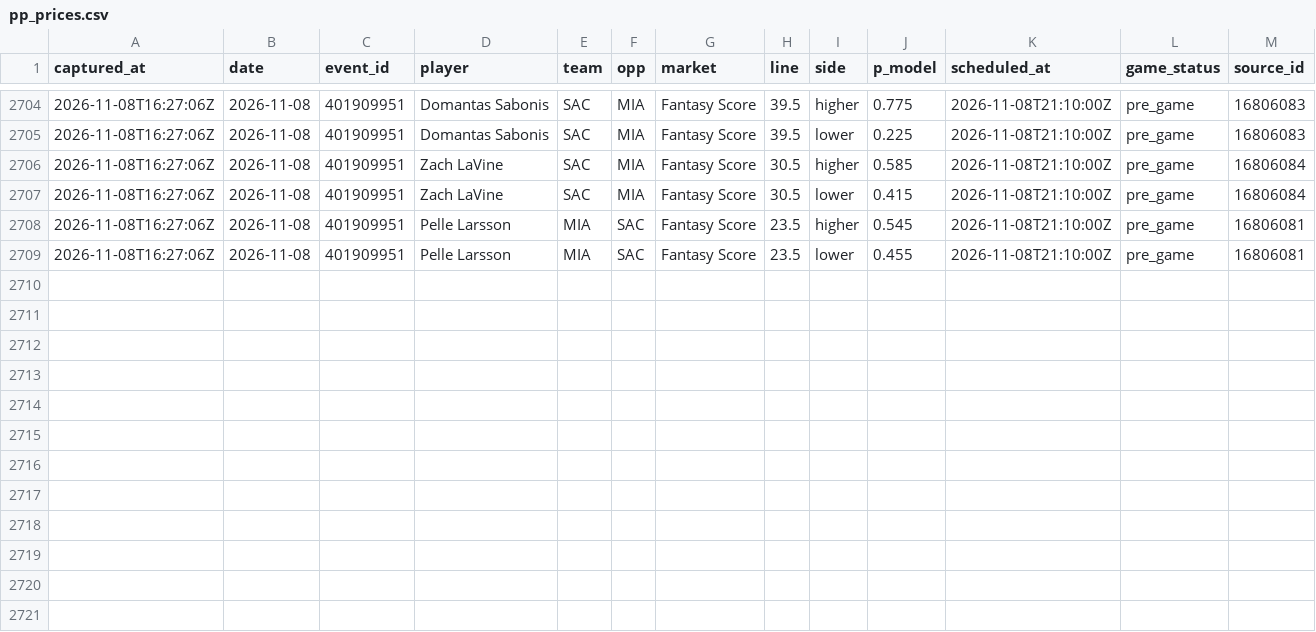
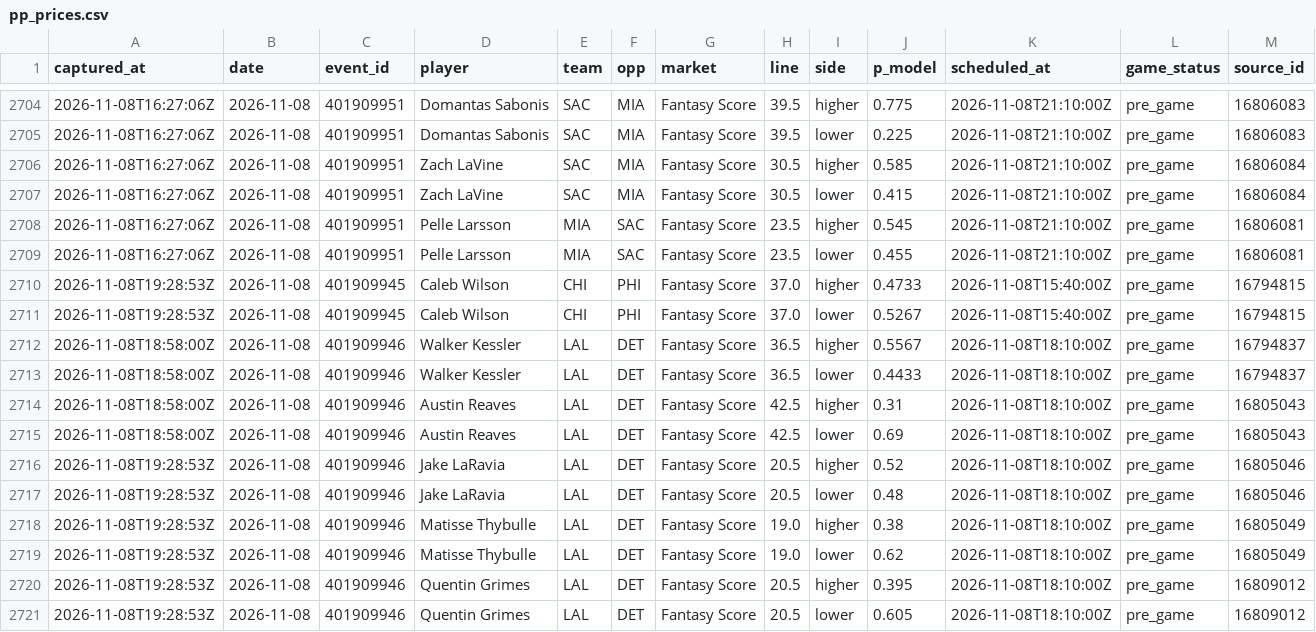
Before and after one commit to macassvic-cmd/arc-lab, a CSV file: data/pp_prices.csv, drawn as a sheet; only a part is shown, gaps mark what is left out; rows hold the shown columns only; the diff names each change by its address in the sheet, - before the commit and + after, or states it on an @@ line.

```diff
--- a/data/pp_prices.csv
+++ b/data/pp_prices.csv
+row 2710: 2026-11-08T19:28:53Z | 2026-11-08 | 401909945 | Caleb Wilson | CHI | PHI | Fantasy Score | 37.0 | higher | 0.4733 | 2026-11-08T15:40:00Z | pre_game | 16794815
+row 2711: 2026-11-08T19:28:53Z | 2026-11-08 | 401909945 | Caleb Wilson | CHI | PHI | Fantasy Score | 37.0 | lower | 0.5267 | 2026-11-08T15:40:00Z | pre_game | 16794815
+row 2712: 2026-11-08T18:58:00Z | 2026-11-08 | 401909946 | Walker Kessler | LAL | DET | Fantasy Score | 36.5 | higher | 0.5567 | 2026-11-08T18:10:00Z | pre_game | 16794837
+row 2713: 2026-11-08T18:58:00Z | 2026-11-08 | 401909946 | Walker Kessler | LAL | DET | Fantasy Score | 36.5 | lower | 0.4433 | 2026-11-08T18:10:00Z | pre_game | 16794837
+row 2714: 2026-11-08T18:58:00Z | 2026-11-08 | 401909946 | Austin Reaves | LAL | DET | Fantasy Score | 42.5 | higher | 0.31 | 2026-11-08T18:10:00Z | pre_game | 16805043
+row 2715: 2026-11-08T18:58:00Z | 2026-11-08 | 401909946 | Austin Reaves | LAL | DET | Fantasy Score | 42.5 | lower | 0.69 | 2026-11-08T18:10:00Z | pre_game | 16805043
+row 2716: 2026-11-08T19:28:53Z | 2026-11-08 | 401909946 | Jake LaRavia | LAL | DET | Fantasy Score | 20.5 | higher | 0.52 | 2026-11-08T18:10:00Z | pre_game | 16805046
+row 2717: 2026-11-08T19:28:53Z | 2026-11-08 | 401909946 | Jake LaRavia | LAL | DET | Fantasy Score | 20.5 | lower | 0.48 | 2026-11-08T18:10:00Z | pre_game | 16805046
+row 2718: 2026-11-08T19:28:53Z | 2026-11-08 | 401909946 | Matisse Thybulle | LAL | DET | Fantasy Score | 19.0 | higher | 0.38 | 2026-11-08T18:10:00Z | pre_game | 16805049
+row 2719: 2026-11-08T19:28:53Z | 2026-11-08 | 401909946 | Matisse Thybulle | LAL | DET | Fantasy Score | 19.0 | lower | 0.62 | 2026-11-08T18:10:00Z | pre_game | 16805049
+row 2720: 2026-11-08T19:28:53Z | 2026-11-08 | 401909946 | Quentin Grimes | LAL | DET | Fantasy Score | 20.5 | higher | 0.395 | 2026-11-08T18:10:00Z | pre_game | 16809012
+row 2721: 2026-11-08T19:28:53Z | 2026-11-08 | 401909946 | Quentin Grimes | LAL | DET | Fantasy Score | 20.5 | lower | 0.605 | 2026-11-08T18:10:00Z | pre_game | 16809012
```
Also changed, not shown: data/first_basket_method_log.csv, data/first_basket_odds_credits.csv, 36 other files.
